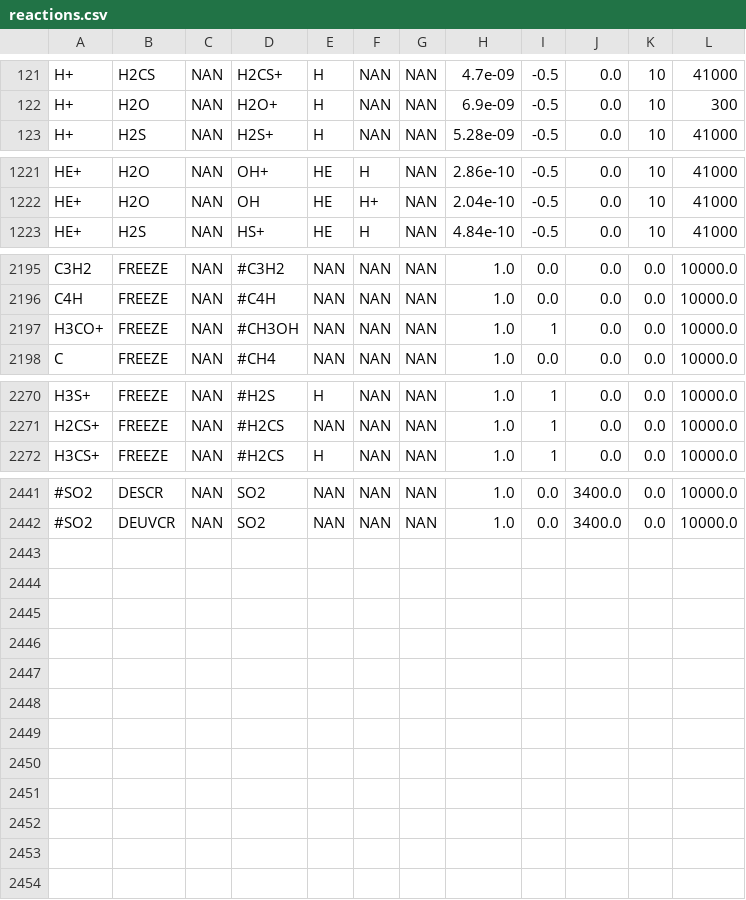
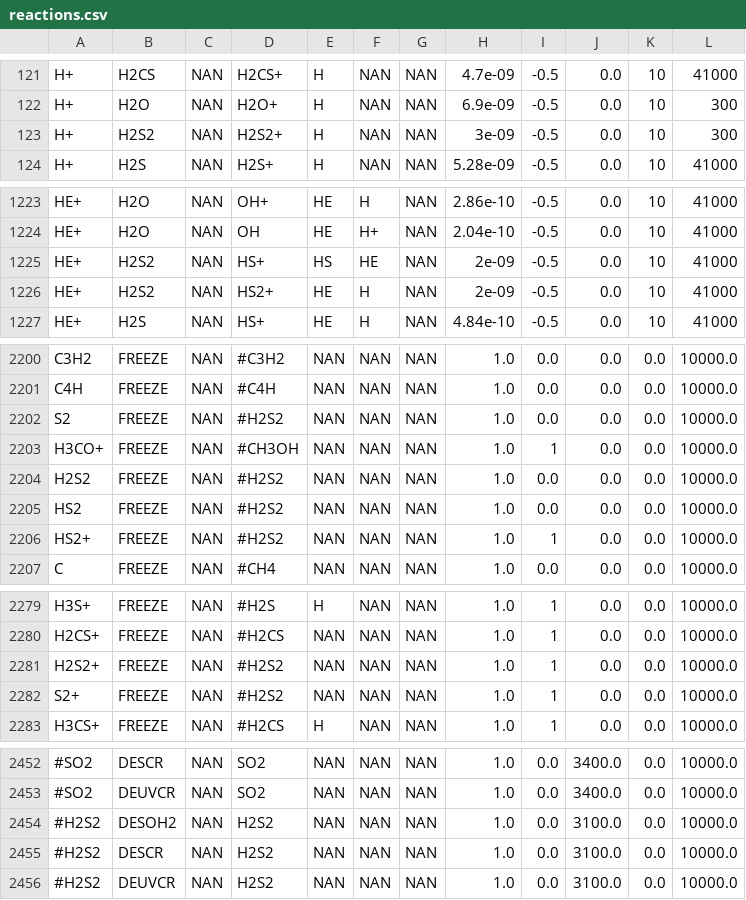
Before and after one commit to uclchem/UCLCHEM, a CSV file: src/reactions.csv, drawn as a sheet; only a part is shown, gaps mark what is left out; the diff covers the shown part only; the diff names each change by its address in the sheet, - before the commit and + after, or states it on an @@ line.

```diff
--- a/src/reactions.csv
+++ b/src/reactions.csv
+row 123: H+ | H2S2 | NAN | H2S2+ | H | NAN | NAN | 3e-09 | -0.5 | 0.0 | 10 | 300
+row 1225: HE+ | H2S2 | NAN | HS+ | HS | HE | NAN | 2e-09 | -0.5 | 0.0 | 10 | 41000
+row 1226: HE+ | H2S2 | NAN | HS2+ | HE | H | NAN | 2e-09 | -0.5 | 0.0 | 10 | 41000
+row 2202: S2 | FREEZE | NAN | #H2S2 | NAN | NAN | NAN | 1.0 | 0.0 | 0.0 | 0.0 | 10000.0
+row 2204: H2S2 | FREEZE | NAN | #H2S2 | NAN | NAN | NAN | 1.0 | 0.0 | 0.0 | 0.0 | 10000.0
+row 2205: HS2 | FREEZE | NAN | #H2S2 | NAN | NAN | NAN | 1.0 | 0.0 | 0.0 | 0.0 | 10000.0
+row 2206: HS2+ | FREEZE | NAN | #H2S2 | NAN | NAN | NAN | 1.0 | 1 | 0.0 | 0.0 | 10000.0
+row 2281: H2S2+ | FREEZE | NAN | #H2S2 | NAN | NAN | NAN | 1.0 | 1 | 0.0 | 0.0 | 10000.0
+row 2282: S2+ | FREEZE | NAN | #H2S2 | NAN | NAN | NAN | 1.0 | 1 | 0.0 | 0.0 | 10000.0
+row 2454: #H2S2 | DESOH2 | NAN | H2S2 | NAN | NAN | NAN | 1.0 | 0.0 | 3100.0 | 0.0 | 10000.0
+row 2455: #H2S2 | DESCR | NAN | H2S2 | NAN | NAN | NAN | 1.0 | 0.0 | 3100.0 | 0.0 | 10000.0
+row 2456: #H2S2 | DEUVCR | NAN | H2S2 | NAN | NAN | NAN | 1.0 | 0.0 | 3100.0 | 0.0 | 10000.0
```
Also changed, not shown: 2 added rows and 4 edited cells elsewhere in this file, Makerates/inputFiles/uclspeciesbasic.csv, src/species.csv, 6 other files.
